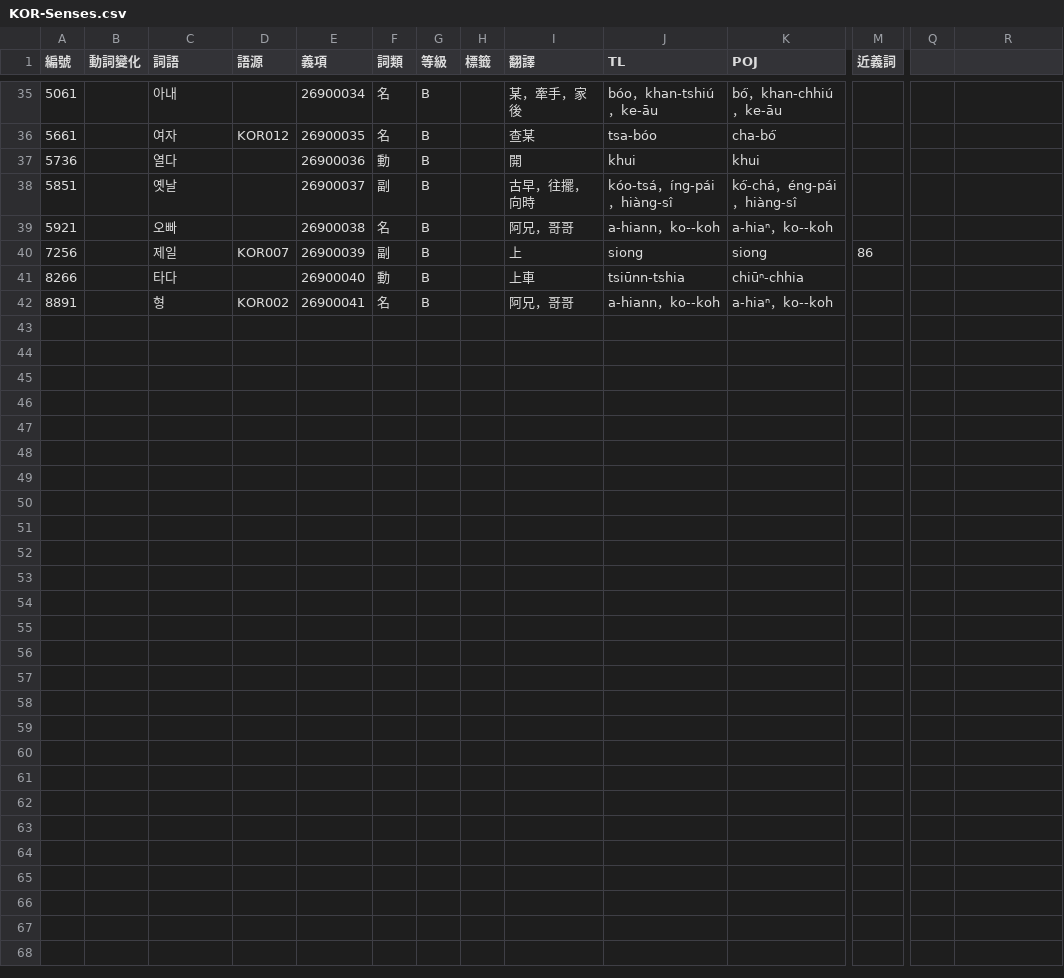
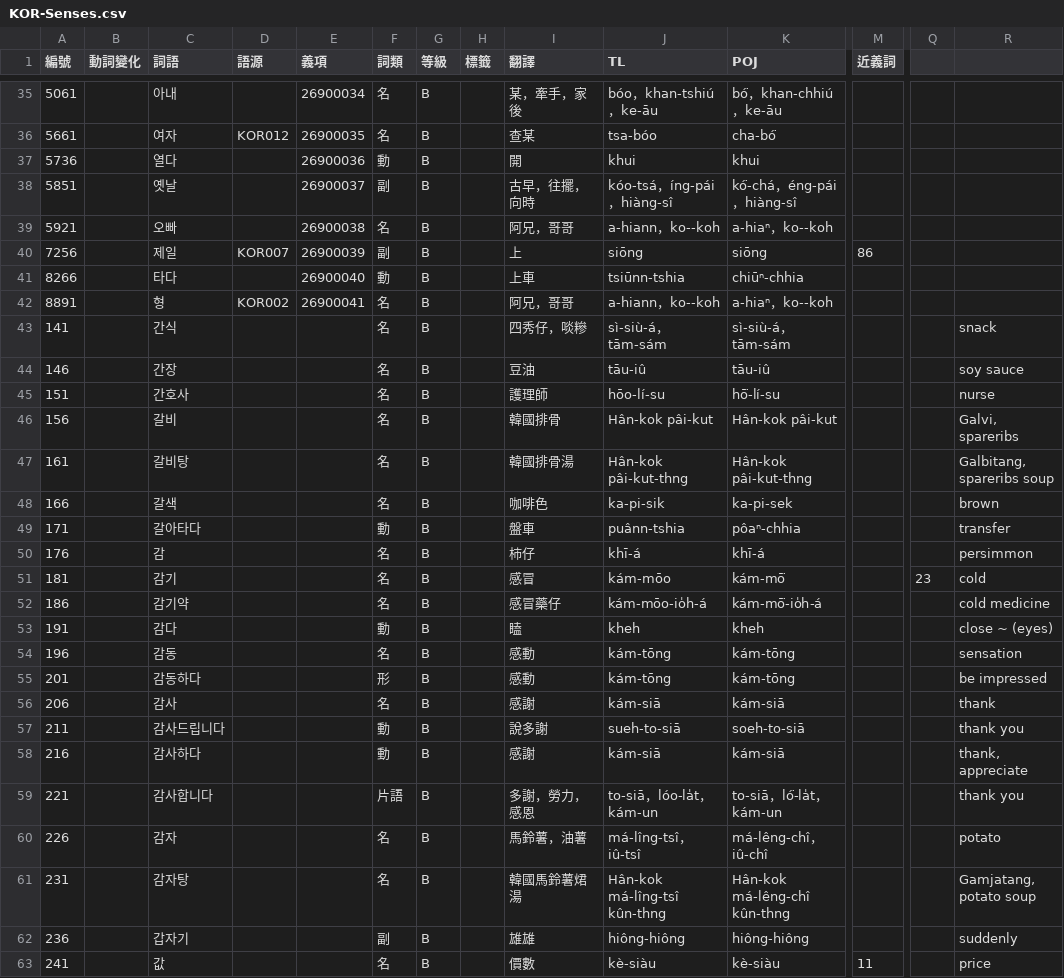
Before and after one commit to haiangdict/HLDKor, a CSV file: data/KOR-Senses.csv, drawn as a sheet; only a part is shown, gaps mark what is left out; rows hold the shown columns only; the diff covers the shown part only; the diff names each change by its address in the sheet, - before the commit and + after, or states it on an @@ line.

```diff
--- a/data/KOR-Senses.csv
+++ b/data/KOR-Senses.csv
-J40 (TL): siong
+J40 (TL): siōng
-K40 (POJ): siong
+K40 (POJ): siōng
+row 43: 141 |  | 간식 |  |  | 名 | B |  | 四秀仔，啖糝 | sì-siù-á，tām-sám | sì-siù-á，tām-sám |  |  | snack
+row 44: 146 |  | 간장 |  |  | 名 | B |  | 豆油 | tāu-iû | tāu-iû |  |  | soy sauce
+row 45: 151 |  | 간호사 |  |  | 名 | B |  | 護理師 | hōo-lí-su | hō͘-lí-su |  |  | nurse
+row 46: 156 |  | 갈비 |  |  | 名 | B |  | 韓國排骨 | Hân-kok pâi-kut | Hân-kok pâi-kut |  |  | Galvi, spareribs
+row 47: 161 |  | 갈비탕 |  |  | 名 | B |  | 韓國排骨湯 | Hân-kok pâi-kut-thng | Hân-kok pâi-kut-thng |  |  | Galbitang, spareribs soup
+row 48: 166 |  | 갈색 |  |  | 名 | B |  | 咖啡色 | ka-pi-sik | ka-pi-sek |  |  | brown
+row 49: 171 |  | 갈아타다 |  |  | 動 | B |  | 盤車 | puânn-tshia | pôaⁿ-chhia |  |  | transfer
+row 50: 176 |  | 감 |  |  | 名 | B |  | 柿仔 | khī-á | khī-á |  |  | persimmon
+row 51: 181 |  | 감기 |  |  | 名 | B |  | 感冒 | kám-mōo | kám-mō͘ |  | 23 | cold
+row 52: 186 |  | 감기약 |  |  | 名 | B |  | 感冒藥仔 | kám-mōo-io̍h-á | kám-mō͘-io̍h-á |  |  | cold medicine
+row 53: 191 |  | 감다 |  |  | 動 | B |  | 瞌 | kheh | kheh |  |  | close ~ (eyes)
+row 54: 196 |  | 감동 |  |  | 名 | B |  | 感動 | kám-tōng | kám-tōng |  |  | sensation
+row 55: 201 |  | 감동하다 |  |  | 形 | B |  | 感動 | kám-tōng | kám-tōng |  |  | be impressed
+row 56: 206 |  | 감사 |  |  | 名 | B |  | 感謝 | kám-siā | kám-siā |  |  | thank
+row 57: 211 |  | 감사드립니다 |  |  | 動 | B |  | 說多謝 | sueh-to-siā | soeh-to-siā |  |  | thank you
+row 58: 216 |  | 감사하다 |  |  | 動 | B |  | 感謝 | kám-siā | kám-siā |  |  | thank, appreciate
+row 59: 221 |  | 감사합니다 |  |  | 片語 | B |  | 多謝，勞力，感恩 | to-siā，lóo-la̍t，kám-un | to-siā，ló͘-la̍t，kám-un |  |  | thank you
+row 60: 226 |  | 감자 |  |  | 名 | B |  | 馬鈴薯，油薯 | má-lîng-tsî，iû-tsî | má-lêng-chî，iû-chî |  |  | potato
+row 61: 231 |  | 감자탕 |  |  | 名 | B |  | 韓國馬鈴薯𤉙湯 | Hân-kok má-lîng-tsî kûn-thng | Hân-kok má-lêng-chî kûn-thng |  |  | Gamjatang, potato soup
+row 62: 236 |  | 갑자기 |  |  | 副 | B |  | 雄雄 | hiông-hiông | hiông-hiông |  |  | suddenly
+row 63: 241 |  | 값 |  |  | 名 | B |  | 價數 | kè-siàu | kè-siàu | 11 |  | price
```
Also changed, not shown: 12 edited cells elsewhere in this file, data/KOR-Examples.csv.
